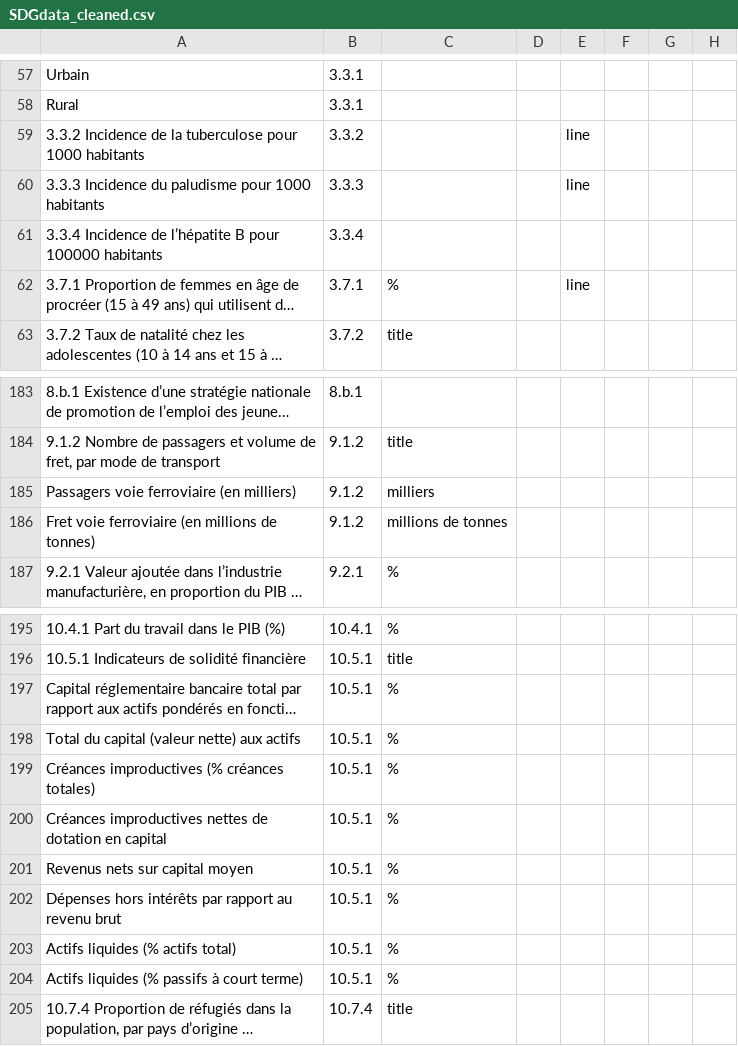
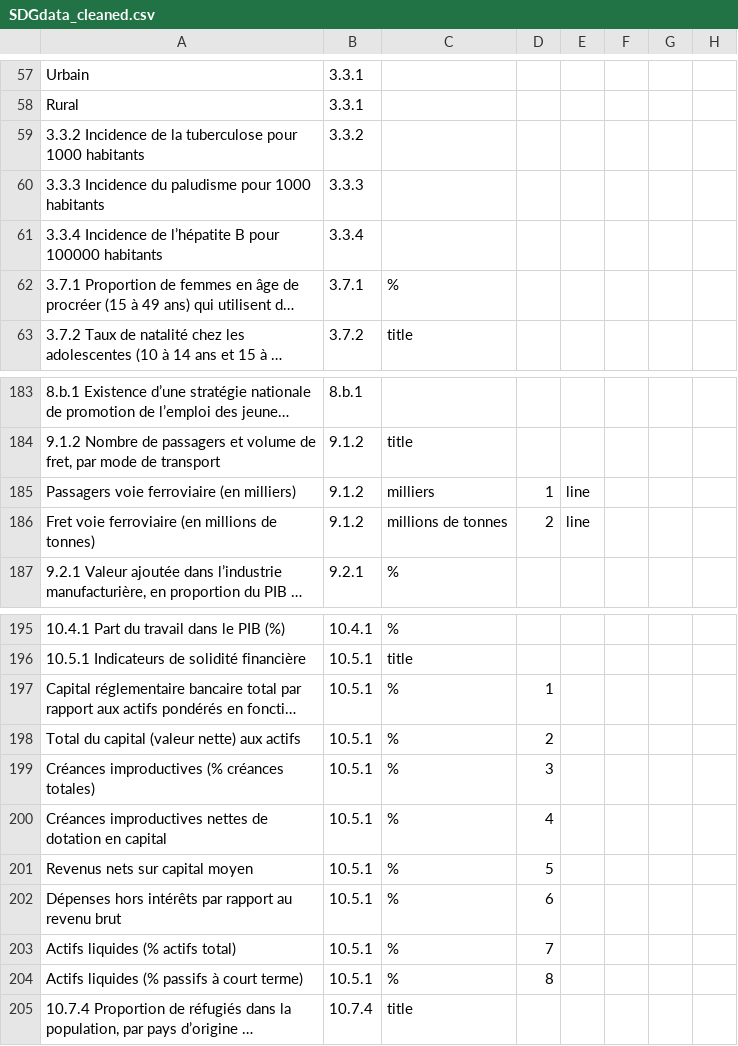
Before and after one commit to UNDP-Data/SDGsGabon, a CSV file: public/data/SDGdata_cleaned.csv, drawn as a sheet; only a part is shown, gaps mark what is left out; long unchanged cells end in …; the diff names each change by its address in the sheet, - before the commit and + after, or states it on an @@ line.

```diff
--- a/public/data/SDGdata_cleaned.csv
+++ b/public/data/SDGdata_cleaned.csv
-E59:E60: line
+E59:E60: (empty)
-E62: line
+E62: (empty)
-D185: (empty)
+D185: 1
-E185:E186: (empty)
+E185:E186: line
-D186: (empty)
+D186: 2
-D197: (empty)
+D197: 1
-D198: (empty)
+D198: 2
-D199: (empty)
+D199: 3
-D200: (empty)
+D200: 4
-D201: (empty)
+D201: 5
-D202: (empty)
+D202: 6
-D203: (empty)
+D203: 7
-D204: (empty)
+D204: 8
```
Also changed, not shown: public/data/ODDlist.csv, 4 other files.
